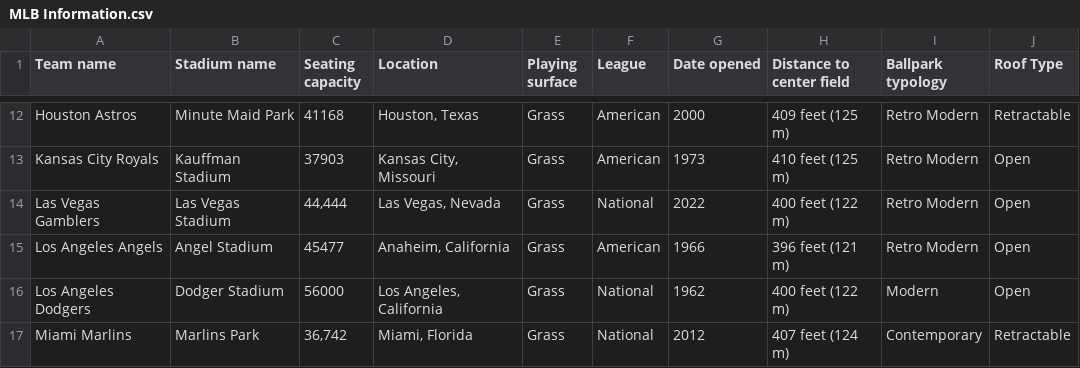
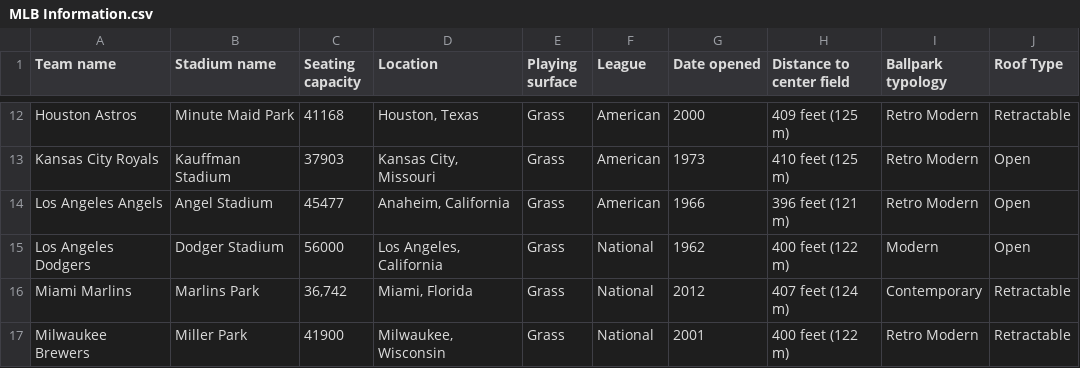
Before and after one commit to RSpeckles/Baseball, a CSV file: MLB Information.csv, drawn as a sheet; only a part is shown, gaps mark what is left out; the shorter side is filled out with more unchanged rows.

```diff
--- a/MLB Information.csv
+++ b/MLB Information.csv
@@ -13,3 +13,2 @@ Houston Astros,Minute Maid Park,41168,"Houston, Texas",Grass,American,2000,409 f
 Kansas City Royals,Kauffman Stadium,37903,"Kansas City, Missouri",Grass,American,1973,410 feet (125 m),Retro Modern,Open
-Las Vegas Gamblers,Las Vegas Stadium,"44,444","Las Vegas, Nevada",Grass,National,2022,400 feet (122 m),Retro Modern,Open
 Los Angeles Angels,Angel Stadium,45477,"Anaheim, California",Grass,American,1966,396 feet (121 m),Retro Modern,Open
```
Also changed, not shown: Baseball Souvenirs.csv, Distance between stadiums.csv, 6 other files.
